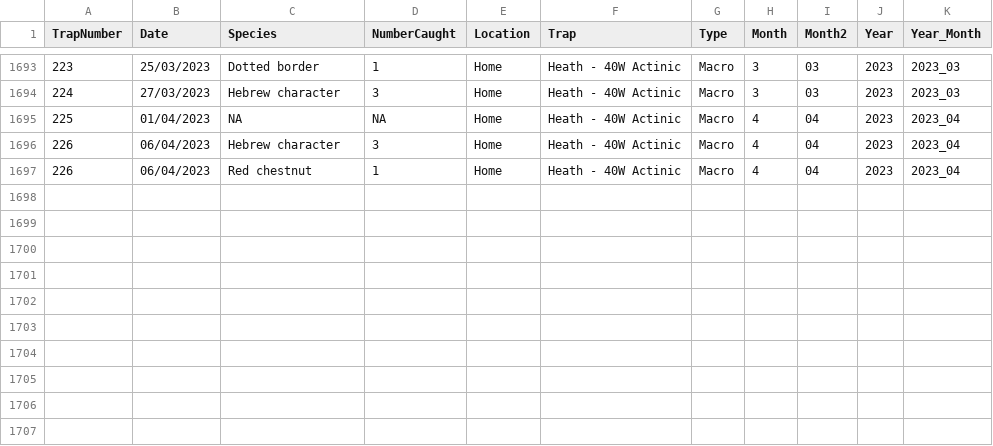
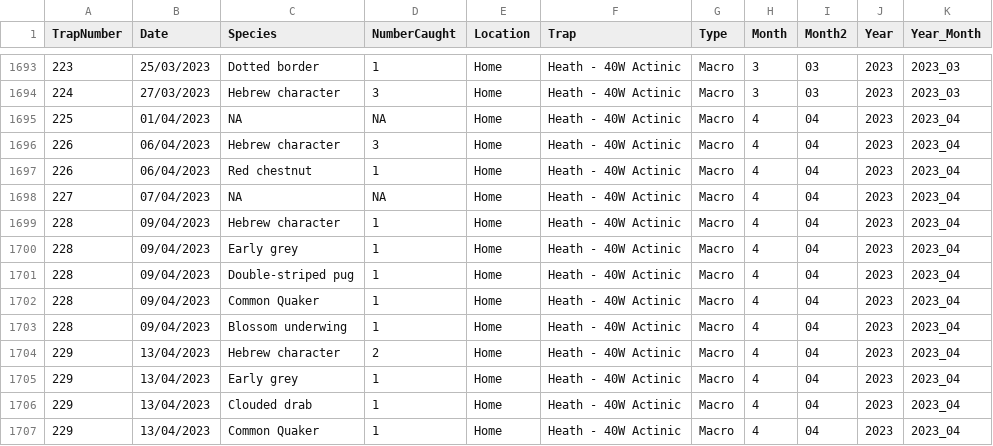
Before and after one commit to timnewbold/timnewbold.github.io, a CSV file: TimNewboldMothDataPublicRelease.csv, drawn as a sheet; only a part is shown, gaps mark what is left out; the diff names each change by its address in the sheet, - before the commit and + after, or states it on an @@ line.

Commit message:
Update moths records, and tweaks to summary graphs

```diff
--- a/TimNewboldMothDataPublicRelease.csv
+++ b/TimNewboldMothDataPublicRelease.csv
+row 1698: 227 | 07/04/2023 | NA | NA | Home | Heath - 40W Actinic | Macro | 4 | 04 | 2023 | 2023_04
+row 1699: 228 | 09/04/2023 | Hebrew character | 1 | Home | Heath - 40W Actinic | Macro | 4 | 04 | 2023 | 2023_04
+row 1700: 228 | 09/04/2023 | Early grey | 1 | Home | Heath - 40W Actinic | Macro | 4 | 04 | 2023 | 2023_04
+row 1701: 228 | 09/04/2023 | Double-striped pug | 1 | Home | Heath - 40W Actinic | Macro | 4 | 04 | 2023 | 2023_04
+row 1702: 228 | 09/04/2023 | Common Quaker | 1 | Home | Heath - 40W Actinic | Macro | 4 | 04 | 2023 | 2023_04
+row 1703: 228 | 09/04/2023 | Blossom underwing | 1 | Home | Heath - 40W Actinic | Macro | 4 | 04 | 2023 | 2023_04
+row 1704: 229 | 13/04/2023 | Hebrew character | 2 | Home | Heath - 40W Actinic | Macro | 4 | 04 | 2023 | 2023_04
+row 1705: 229 | 13/04/2023 | Early grey | 1 | Home | Heath - 40W Actinic | Macro | 4 | 04 | 2023 | 2023_04
+row 1706: 229 | 13/04/2023 | Clouded drab | 1 | Home | Heath - 40W Actinic | Macro | 4 | 04 | 2023 | 2023_04
+row 1707: 229 | 13/04/2023 | Common Quaker | 1 | Home | Heath - 40W Actinic | Macro | 4 | 04 | 2023 | 2023_04
```
Also changed, not shown: 3 other files.
